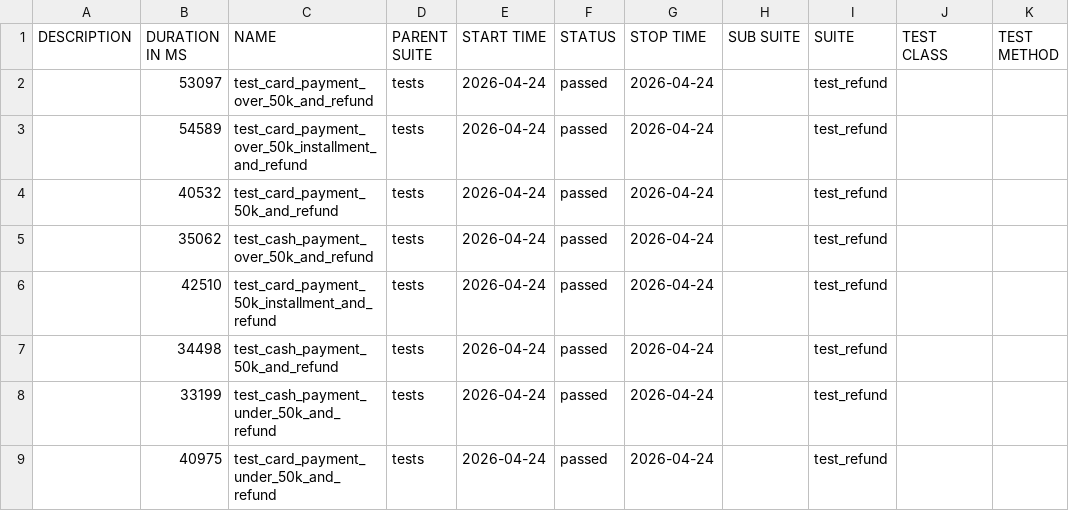
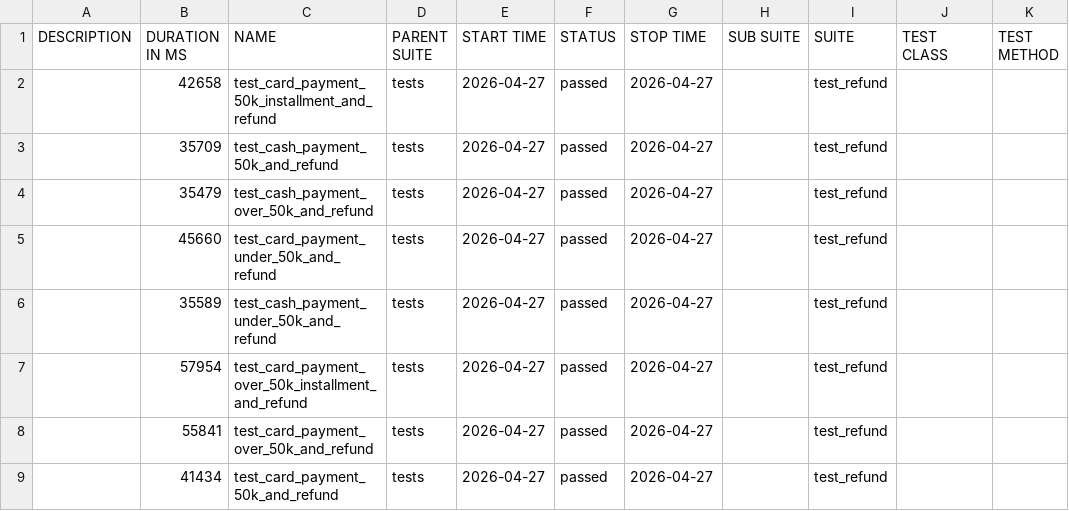
Before and after one commit to heeyeonnoh/payhere-android-qa-automation, a CSV file: data/suites.csv, drawn as a sheet.

```diff
--- a/data/suites.csv
+++ b/data/suites.csv
@@ -1,9 +1,9 @@
 "DESCRIPTION","DURATION IN MS","NAME","PARENT SUITE","START TIME","STATUS","STOP TIME","SUB SUITE","SUITE","TEST CLASS","TEST METHOD"
-"","53097","test_card_payment_over_50k_and_refund","tests","2026-04-24","passed","2026-04-24","","test_refund","",""
-"","54589","test_card_payment_over_50k_installment_and_refund","tests","2026-04-24","passed","2026-04-24","","test_refund","",""
-"","40532","test_card_payment_50k_and_refund","tests","2026-04-24","passed","2026-04-24","","test_refund","",""
-"","35062","test_cash_payment_over_50k_and_refund","tests","2026-04-24","passed","2026-04-24","","test_refund","",""
-"","42510","test_card_payment_50k_installment_and_refund","tests","2026-04-24","passed","2026-04-24","","test_refund","",""
-"","34498","test_cash_payment_50k_and_refund","tests","2026-04-24","passed","2026-04-24","","test_refund","",""
-"","33199","test_cash_payment_under_50k_and_refund","tests","2026-04-24","passed","2026-04-24","","test_refund","",""
-"","40975","test_card_payment_under_50k_and_refund","tests","2026-04-24","passed","2026-04-24","","test_refund","",""
+"","42658","test_card_payment_50k_installment_and_refund","tests","2026-04-27","passed","2026-04-27","","test_refund","",""
+"","35709","test_cash_payment_50k_and_refund","tests","2026-04-27","passed","2026-04-27","","test_refund","",""
+"","35479","test_cash_payment_over_50k_and_refund","tests","2026-04-27","passed","2026-04-27","","test_refund","",""
+"","45660","test_card_payment_under_50k_and_refund","tests","2026-04-27","passed","2026-04-27","","test_refund","",""
+"","35589","test_cash_payment_under_50k_and_refund","tests","2026-04-27","passed","2026-04-27","","test_refund","",""
+"","57954","test_card_payment_over_50k_installment_and_refund","tests","2026-04-27","passed","2026-04-27","","test_refund","",""
+"","55841","test_card_payment_over_50k_and_refund","tests","2026-04-27","passed","2026-04-27","","test_refund","",""
+"","41434","test_card_payment_50k_and_refund","tests","2026-04-27","passed","2026-04-27","","test_refund","",""
```
Also changed, not shown: 36 other files.
